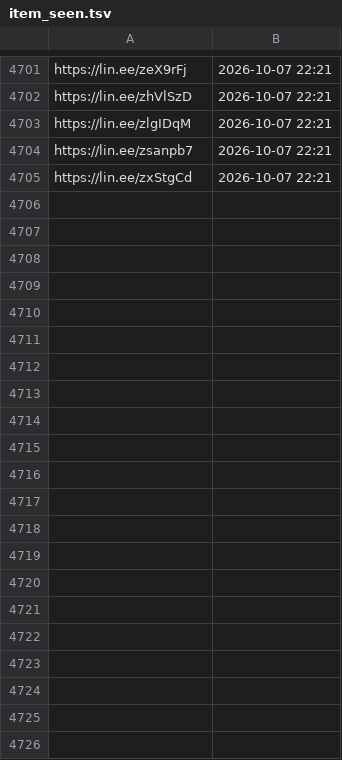
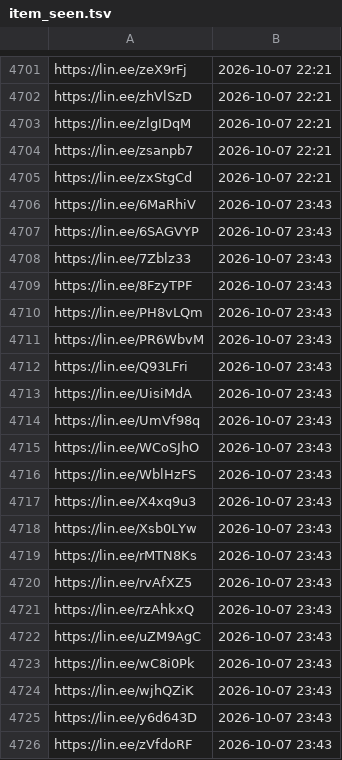
Before and after one commit to wowack7/beybuilder, a TSV file: data/draw/item_seen.tsv, drawn as a sheet; only a part is shown, gaps mark what is left out.

```diff
--- a/data/draw/item_seen.tsv
+++ b/data/draw/item_seen.tsv
@@ -4705 +4705,22 @@ https://lin.ee/zsanpb7	2026-10-07 22:21
 https://lin.ee/zxStgCd	2026-10-07 22:21
+https://lin.ee/6MaRhiV	2026-10-07 23:43
+https://lin.ee/6SAGVYP	2026-10-07 23:43
+https://lin.ee/7Zblz33	2026-10-07 23:43
+https://lin.ee/8FzyTPF	2026-10-07 23:43
+https://lin.ee/PH8vLQm	2026-10-07 23:43
+https://lin.ee/PR6WbvM	2026-10-07 23:43
+https://lin.ee/Q93LFri	2026-10-07 23:43
+https://lin.ee/UisiMdA	2026-10-07 23:43
+https://lin.ee/UmVf98q	2026-10-07 23:43
+https://lin.ee/WCoSJhO	2026-10-07 23:43
+https://lin.ee/WblHzFS	2026-10-07 23:43
+https://lin.ee/X4xq9u3	2026-10-07 23:43
+https://lin.ee/Xsb0LYw	2026-10-07 23:43
+https://lin.ee/rMTN8Ks	2026-10-07 23:43
+https://lin.ee/rvAfXZ5	2026-10-07 23:43
+https://lin.ee/rzAhkxQ	2026-10-07 23:43
+https://lin.ee/uZM9AgC	2026-10-07 23:43
+https://lin.ee/wC8i0Pk	2026-10-07 23:43
+https://lin.ee/wjhQZiK	2026-10-07 23:43
+https://lin.ee/y6d643D	2026-10-07 23:43
+https://lin.ee/zVfdoRF	2026-10-07 23:43
```
Also changed, not shown: data/draw/mapping.tsv, 3 other files.
